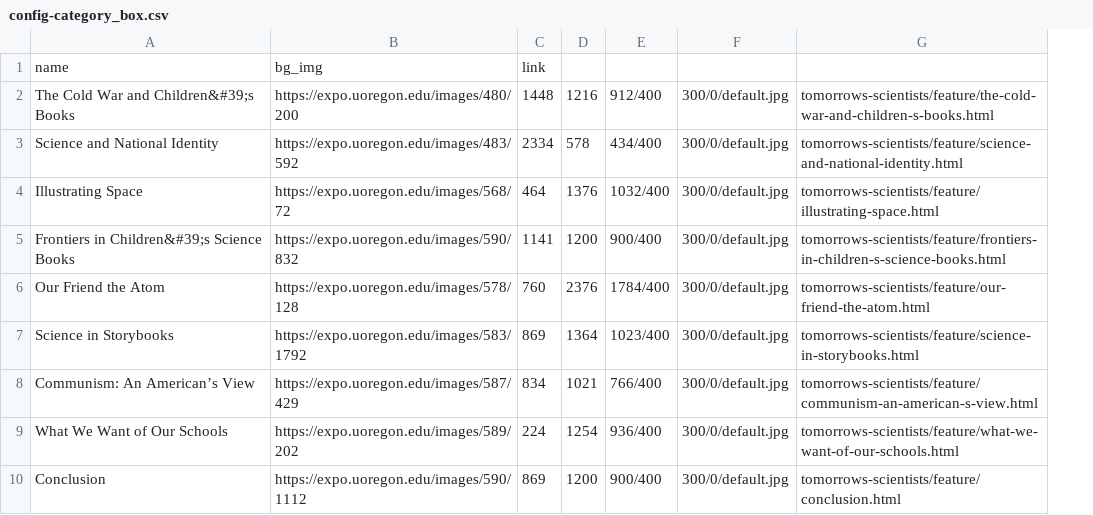
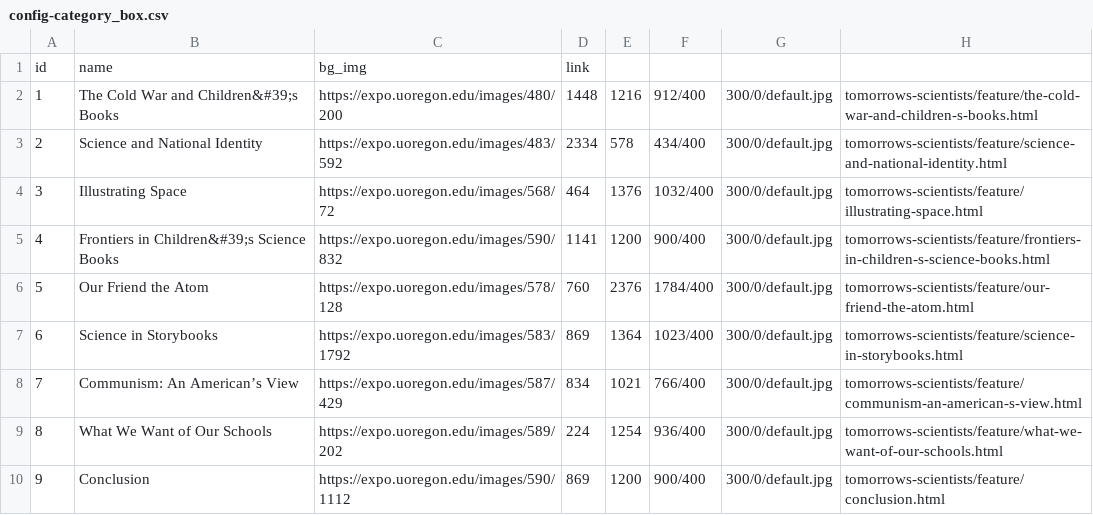
Before and after one commit to muradmikayilzadeh/tomorrows-scientists, a CSV file: _data/config-category_box.csv, drawn as a sheet; the diff names each change by its address in the sheet, - before the commit and + after, or states it on an @@ line.

Commit message:
Update config-category_box.csv

```diff
--- a/_data/config-category_box.csv
+++ b/_data/config-category_box.csv
+column A, rows 1-10: id | 1 | 2 | 3 | 4 | 5 | 6 | 7 | 8 | 9
```
